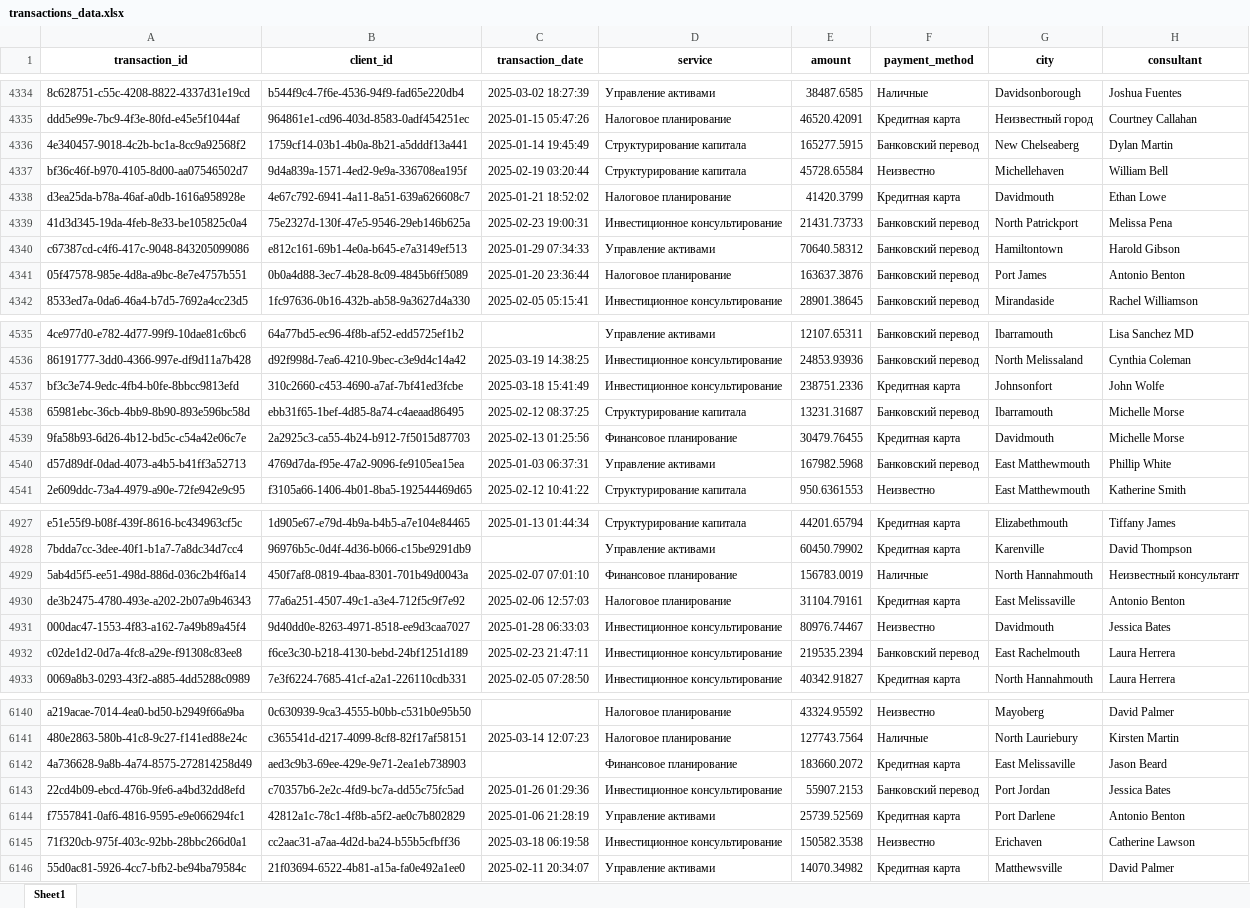
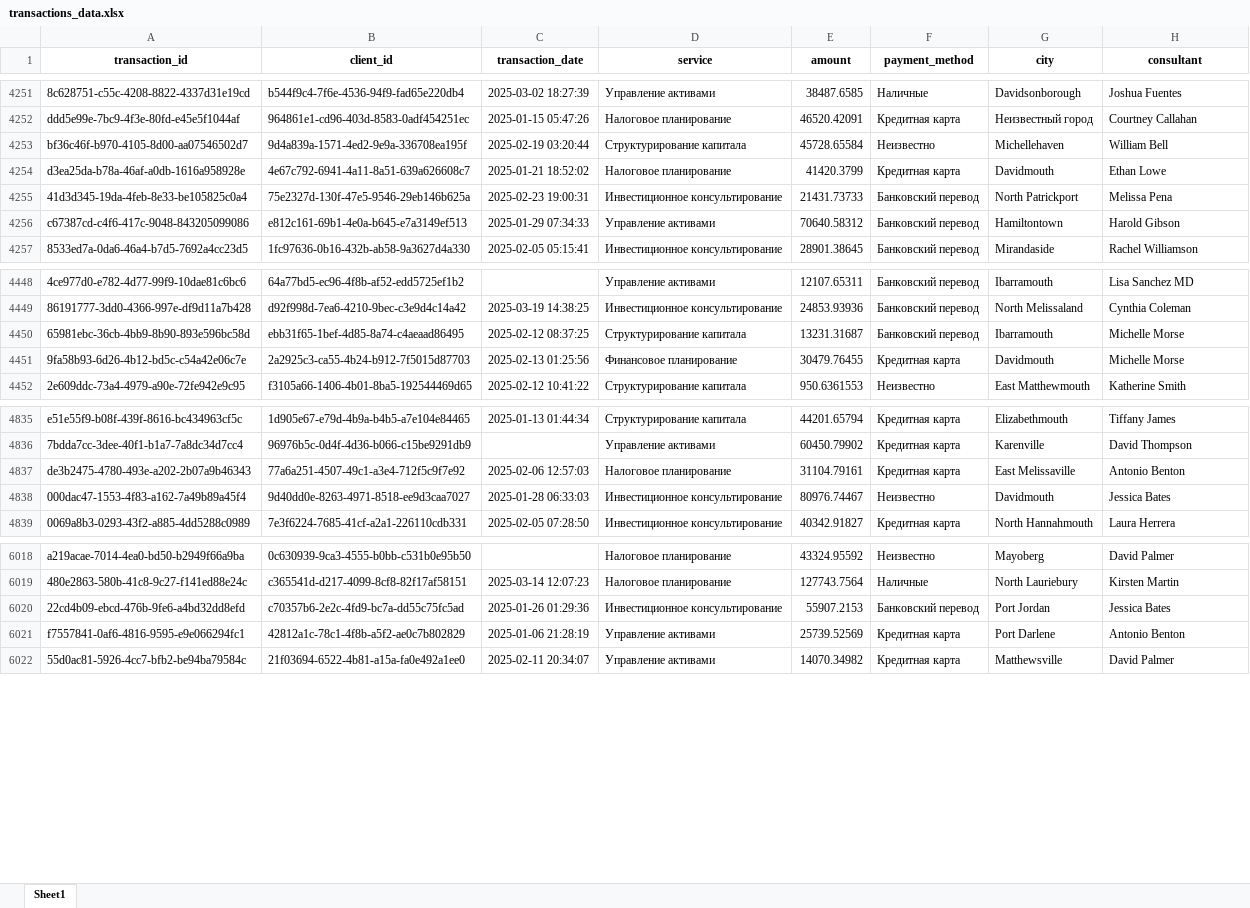
Before and after one commit to KYBqq/Finance-And-Clients-Analytics, an Excel workbook: Источники/transactions_data.xlsx, sheet Sheet1, drawn as a sheet; only a part is shown, gaps mark what is left out; values as stored, in another font and other column widths than the file's, no borders; the diff covers the shown part only; the diff names each change by its address in the sheet, - before the commit and + after, or states it on an @@ line.

```diff
--- a/Источники/transactions_data.xlsx (sheet Sheet1)
+++ b/Источники/transactions_data.xlsx (sheet Sheet1)
-row 4336: 4e340457-9018-4c2b-bc1a-8cc9a92568f2 | 1759cf14-03b1-4b0a-8b21-a5dddf13a441 | 2025-01-14 19:45:49 | Структурирование капитала | 165277.5915 | Банковский перевод | New Chelseaberg | Dylan Martin
-row 4341: 05f47578-985e-4d8a-a9bc-8e7e4757b551 | 0b0a4d88-3ec7-4b28-8c09-4845b6ff5089 | 2025-01-20 23:36:44 | Налоговое планирование | 163637.3876 | Банковский перевод | Port James | Antonio Benton
-row 4537: bf3c3e74-9edc-4fb4-b0fe-8bbcc9813efd | 310c2660-c453-4690-a7af-7bf41ed3fcbe | 2025-03-18 15:41:49 | Инвестиционное консультирование | 238751.2336 | Кредитная карта | Johnsonfort | John Wolfe
-row 4540: d57d89df-0dad-4073-a4b5-b41ff3a52713 | 4769d7da-f95e-47a2-9096-fe9105ea15ea | 2025-01-03 06:37:31 | Управление активами | 167982.5968 | Банковский перевод | East Matthewmouth | Phillip White
-row 4929: 5ab4d5f5-ee51-498d-886d-036c2b4f6a14 | 450f7af8-0819-4baa-8301-701b49d0043a | 2025-02-07 07:01:10 | Финансовое планирование | 156783.0019 | Наличные | North Hannahmouth | Неизвестный консультант
-row 4932: c02de1d2-0d7a-4fc8-a29e-f91308c83ee8 | f6ce3c30-b218-4130-bebd-24bf1251d189 | 2025-02-23 21:47:11 | Инвестиционное консультирование | 219535.2394 | Банковский перевод | East Rachelmouth | Laura Herrera
-row 6142: 4a736628-9a8b-4a74-8575-272814258d49 | aed3c9b3-69ee-429e-9e71-2ea1eb738903 |  | Финансовое планирование | 183660.2072 | Кредитная карта | East Melissaville | Jason Beard
-row 6145: 71f320cb-975f-403c-92bb-28bbc266d0a1 | cc2aac31-a7aa-4d2d-ba24-b55b5cfbff36 | 2025-03-18 06:19:58 | Инвестиционное консультирование | 150582.3538 | Неизвестно | Erichaven | Catherine Lawson
```
Also changed, not shown: 143 removed rows elsewhere in this sheet, 1 other file.
